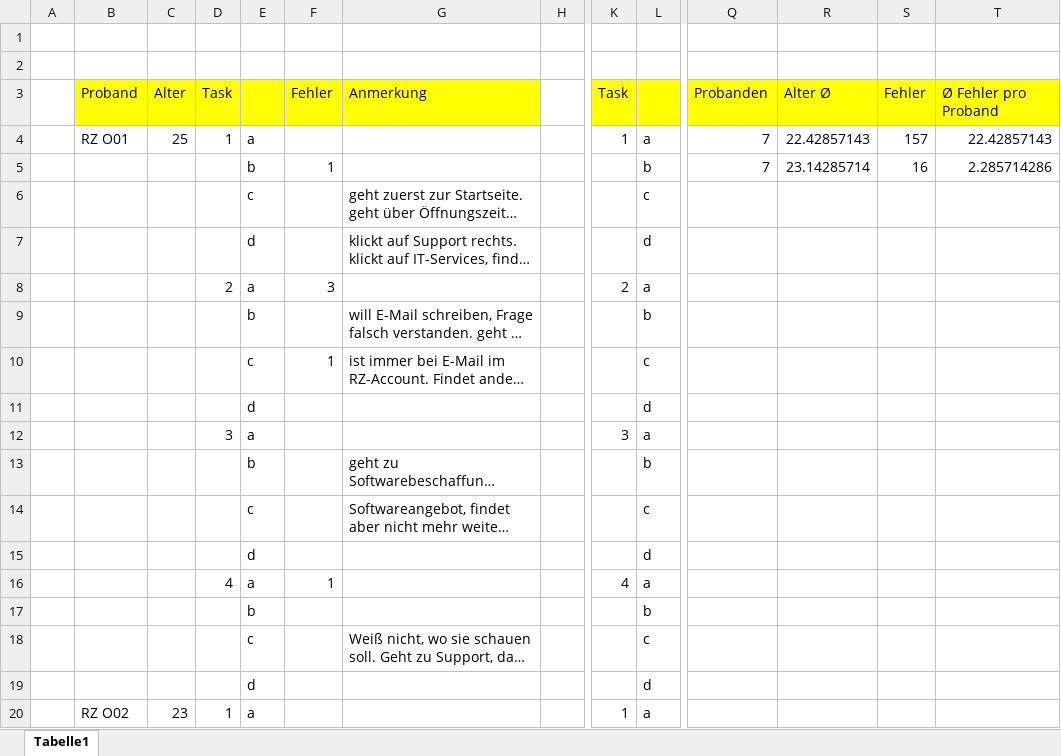
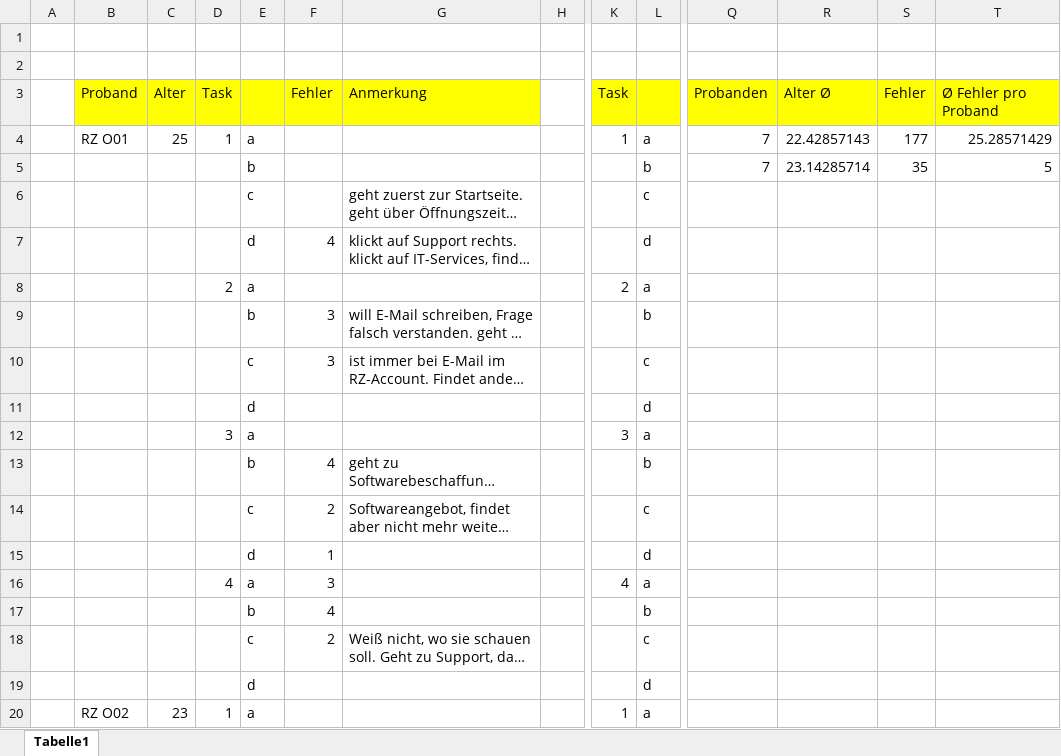
Before and after one commit to pinkdroyd/redesign-ur-rz, an Excel workbook: Testmethoden/A-B Vergleich/Fehler und Anmerkungen.xlsx, sheet Tabelle1, drawn as a sheet; only a part is shown, gaps mark what is left out; long unchanged cells end in …; values as stored, in another font and other column widths than the file's, no borders; removed rows and columns are numbered as before the commit, all else as after; rows hold the shown columns only; the diff covers the shown part only; the diff names each change by its address in the sheet, - before the commit and + after, or states it on an @@ line.

Commit message:
update tabelle fehlerliste

```diff
--- a/Testmethoden/A-B Vergleich/Fehler und Anmerkungen.xlsx (sheet Tabelle1)
+++ b/Testmethoden/A-B Vergleich/Fehler und Anmerkungen.xlsx (sheet Tabelle1)
-S4: 157
+S4: 177
-T4: 22.42857143
+T4: 25.28571429
-F5: 1
+F5: (empty)
-S5: 16
+S5: 35
-T5: 2.285714286
+T5: 5
-F7: (empty)
+F7: 4
-row 8:  |  |  | 2 | a | 3 |  |  | 2 | a
@@ row 104 moved to row 8: 2 @@
-F9: (empty)
+F9: 3
-F10: 1
+F10: 3
-F13: (empty)
+F13: 4
-F14: (empty)
+F14: 2
-F15: (empty)
+F15: 1
-F16: 1
+F16: 3
-F17: (empty)
+F17: 4
-F18: (empty)
+F18: 2
```
Also changed, not shown: 3 added rows, 2 removed rows, 1 moved row and 12 edited cells elsewhere in this sheet.
